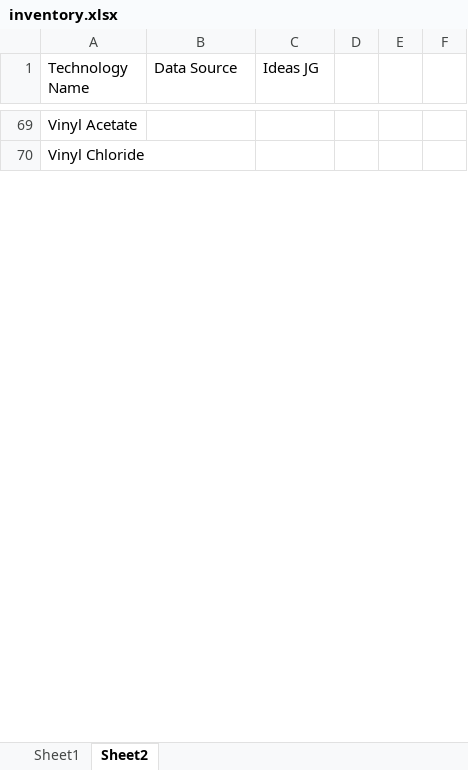
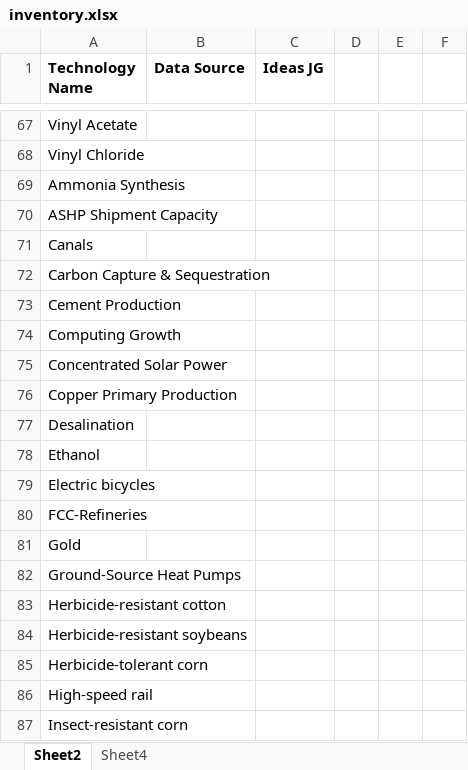
Before and after one commit to ariana848/historical_tech, an Excel workbook: inventory.xlsx, sheet Sheet2, drawn as a sheet; only a part is shown, gaps mark what is left out; values as stored, in another font and other column widths than the file's, no borders; conditional formats not drawn; the diff covers the shown part only; the diff names each change by its address in the sheet, - before the commit and + after, or states it on an @@ line.

```diff
--- a/inventory.xlsx (sheet Sheet2)
+++ b/inventory.xlsx (sheet Sheet2)
-sheet tab: Sheet1
+sheet tab: Sheet4
-A1:C1 bold: off
+A1:C1 bold: on
+row 69: Ammonia Synthesis
+row 70: ASHP Shipment Capacity
+row 71: Canals
+row 72: Carbon Capture & Sequestration
+row 73: Cement Production
+row 74: Computing Growth
+row 75: Concentrated Solar Power
+row 76: Copper Primary Production
+row 77: Desalination
+row 78: Ethanol
+row 79: Electric bicycles
+row 80: FCC-Refineries
+row 81: Gold
+row 82: Ground-Source Heat Pumps
+row 83: Herbicide-resistant cotton
+row 84: Herbicide-resistant soybeans
+row 85: Herbicide-tolerant corn
+row 86: High-speed rail
+row 87: Insect-resistant corn
```
Also changed, not shown: 30 added rows, 2 removed rows, 3 edited cells and merged cells elsewhere in this sheet, listoftech_ariana.xlsx, 4 other files.
